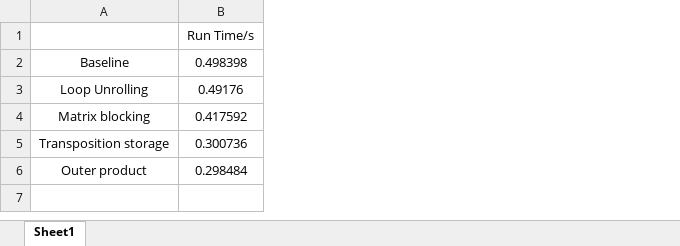
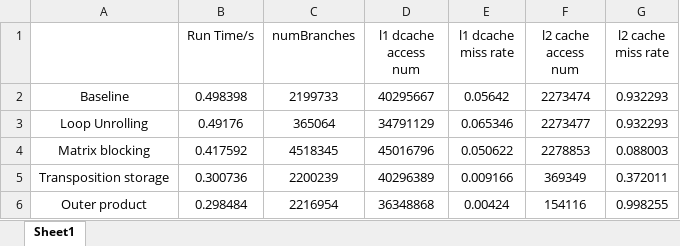
Before and after one commit to extraordinary6/GEMM-software-and-hardware-optimization-based-on-gem5, an Excel workbook: software_optimization.xlsx, sheet Sheet1, drawn as a sheet; values as stored, in another font and other column widths than the file's, no borders; the diff names each change by its address in the sheet, - before the commit and + after, or states it on an @@ line.

```diff
--- a/software_optimization.xlsx (sheet Sheet1)
+++ b/software_optimization.xlsx (sheet Sheet1)
+column C (numBranches), rows 2-6: 2199733 | 365064 | 4518345 | 2200239 | 2216954
+column D (l1 dcache access num), rows 2-6: 40295667 | 34791129 | 45016796 | 40296389 | 36348868
+column E (l1 dcache miss rate), rows 2-6: 0.05642 | 0.065346 | 0.050622 | 0.009166 | 0.00424
+column F (l2 cache access num), rows 2-6: 2273474 | 2273477 | 2278853 | 369349 | 154116
+column G (l2 cache miss rate), rows 2-6: 0.932293 | 0.932293 | 0.088003 | 0.372011 | 0.998255
```
Also changed, not shown: RP_optimization.xlsx, 15 other files.
